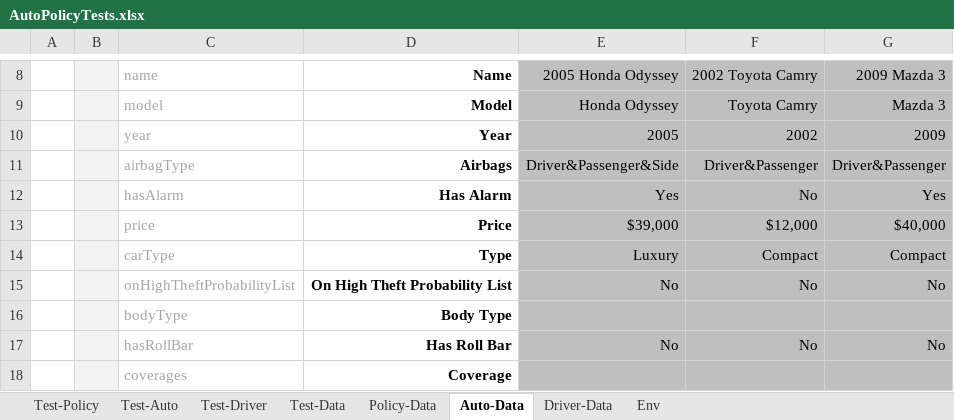
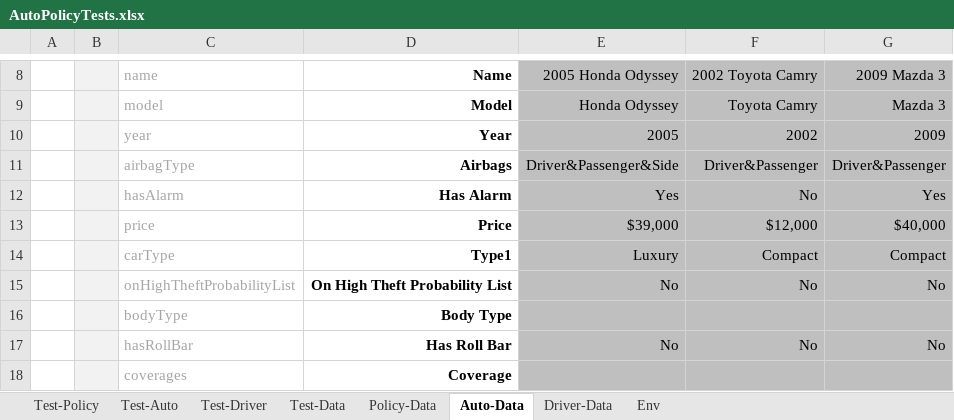
Before and after one commit to ekosolapova/myLfs, an Excel workbook: DESIGN/rules/Example 3 - Auto Policy Calculation/AutoPolicyTests.xlsx, sheet Auto-Data, drawn as a sheet; only a part is shown, gaps mark what is left out; values as stored, in another font and other column widths than the file's, no borders; the diff names each change by its address in the sheet, - before the commit and + after, or states it on an @@ line.

Commit message:
Project Example 3 - Auto Policy Calculation is saved. Type: SAVE.

```diff
--- a/DESIGN/rules/Example 3 - Auto Policy Calculation/AutoPolicyTests.xlsx (sheet Auto-Data)
+++ b/DESIGN/rules/Example 3 - Auto Policy Calculation/AutoPolicyTests.xlsx (sheet Auto-Data)
-D14: Type
+D14: Type1
```
Also changed, not shown: charts or pictures.
